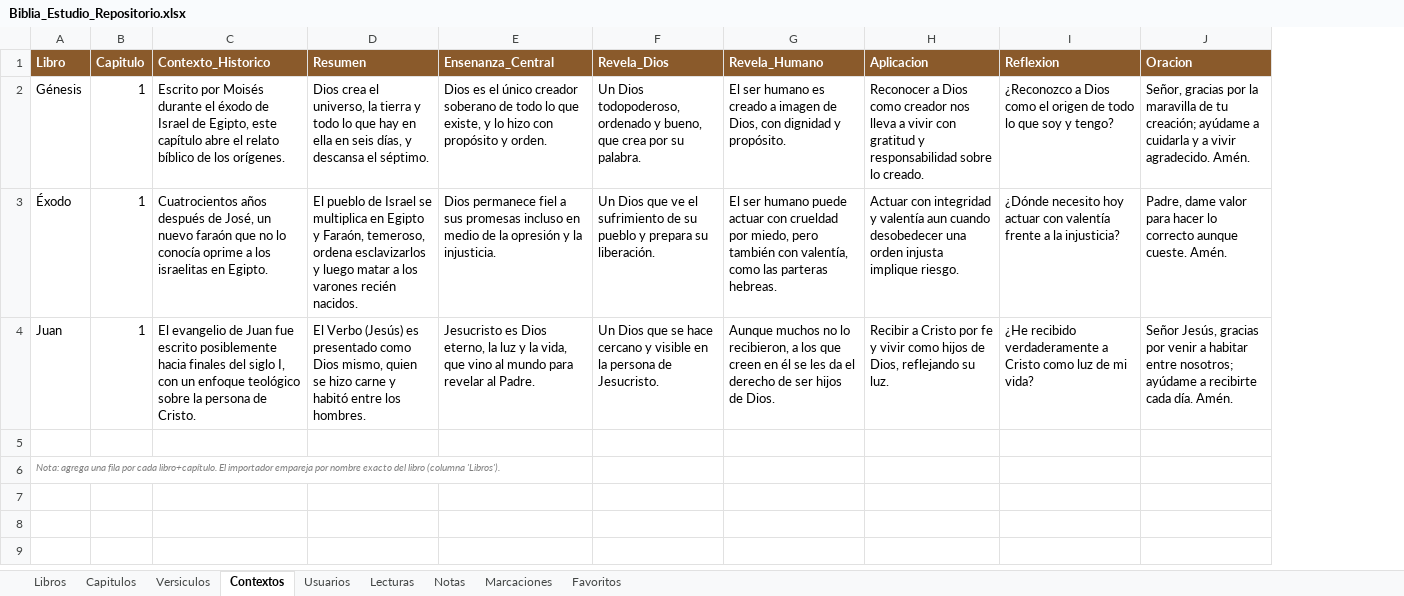
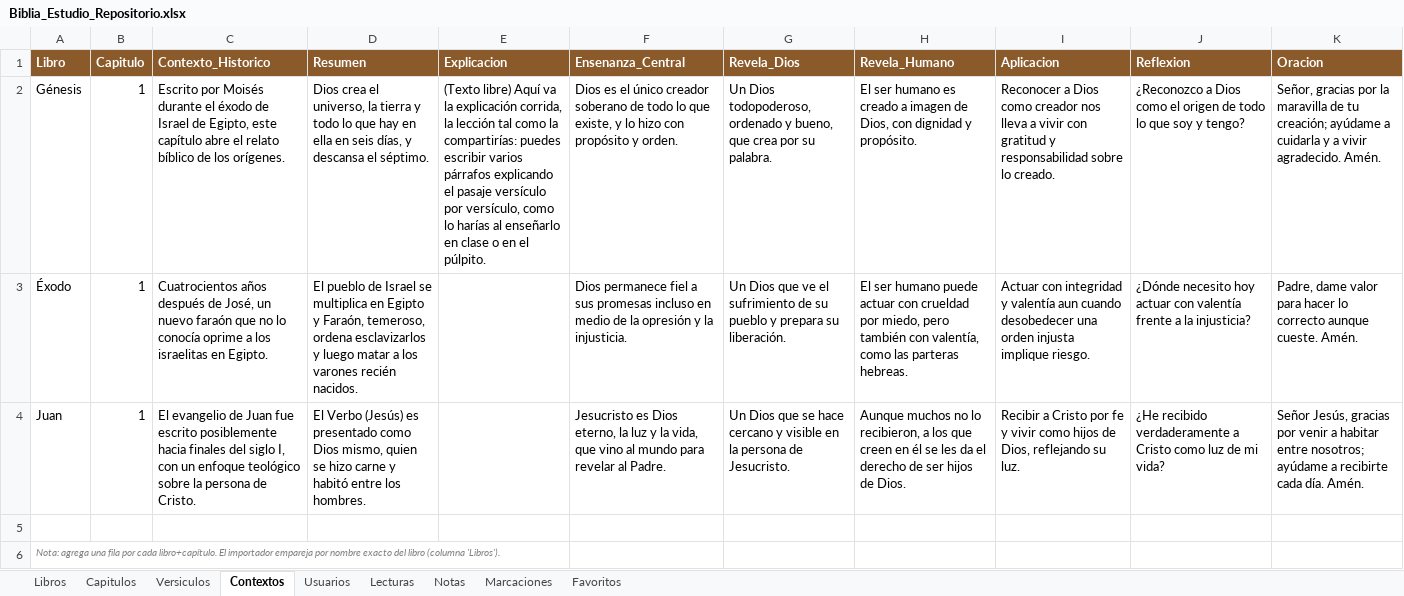
Before and after one commit to Temisesba/biblia-estudio, an Excel workbook: Biblia_Estudio_Repositorio.xlsx, sheet Contextos, drawn as a sheet; values as stored, in another font and other column widths than the file's, no borders; the diff names each change by its address in the sheet, - before the commit and + after, or states it on an @@ line.

Commit message:
Agregar campo de texto libre 'Explicacion' al contexto del capitulo
Ademas de los apartados estructurados (contexto historico, resumen,
ensenanza central, etc.), el admin ahora puede escribir la leccion/
explicacion corrida como parrafo libre, tal como la compartiria en la
ensenanza. Se agrega tambien al repositorio de Google Sheets y al script
de importacion/Apps Script. Requiere migracion 0002 en Supabase (ya
aplicada en produccion).

```diff
--- a/Biblia_Estudio_Repositorio.xlsx (sheet Contextos)
+++ b/Biblia_Estudio_Repositorio.xlsx (sheet Contextos)
+column E (Explicacion), row 2: (Texto libre) Aquí va la explicación corrida, la lección tal como la compartirías: puedes escribir varios párrafos explicando el pasaje versículo por versículo, como lo harías al enseñarlo en clase o en el púlpito.
```
Also changed, not shown: 6 other files.
